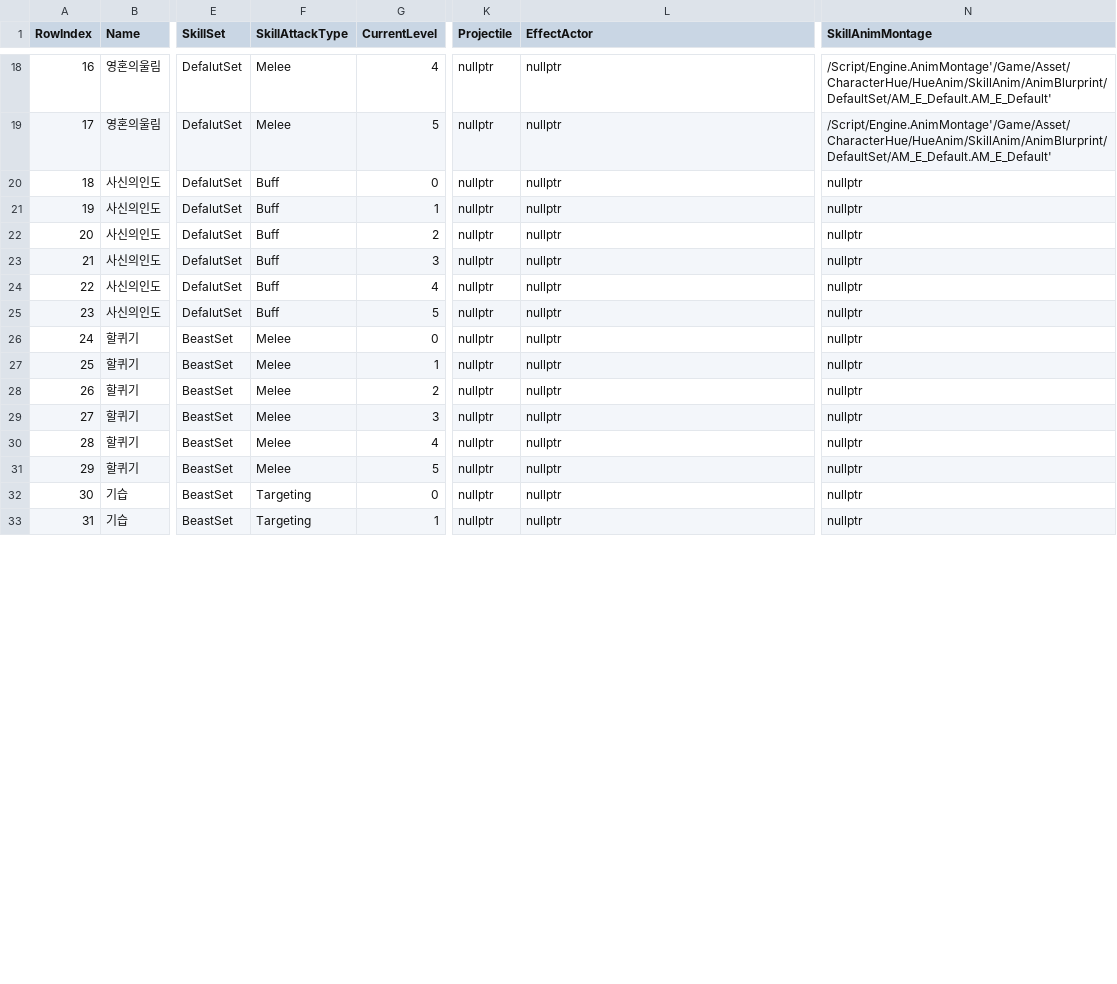
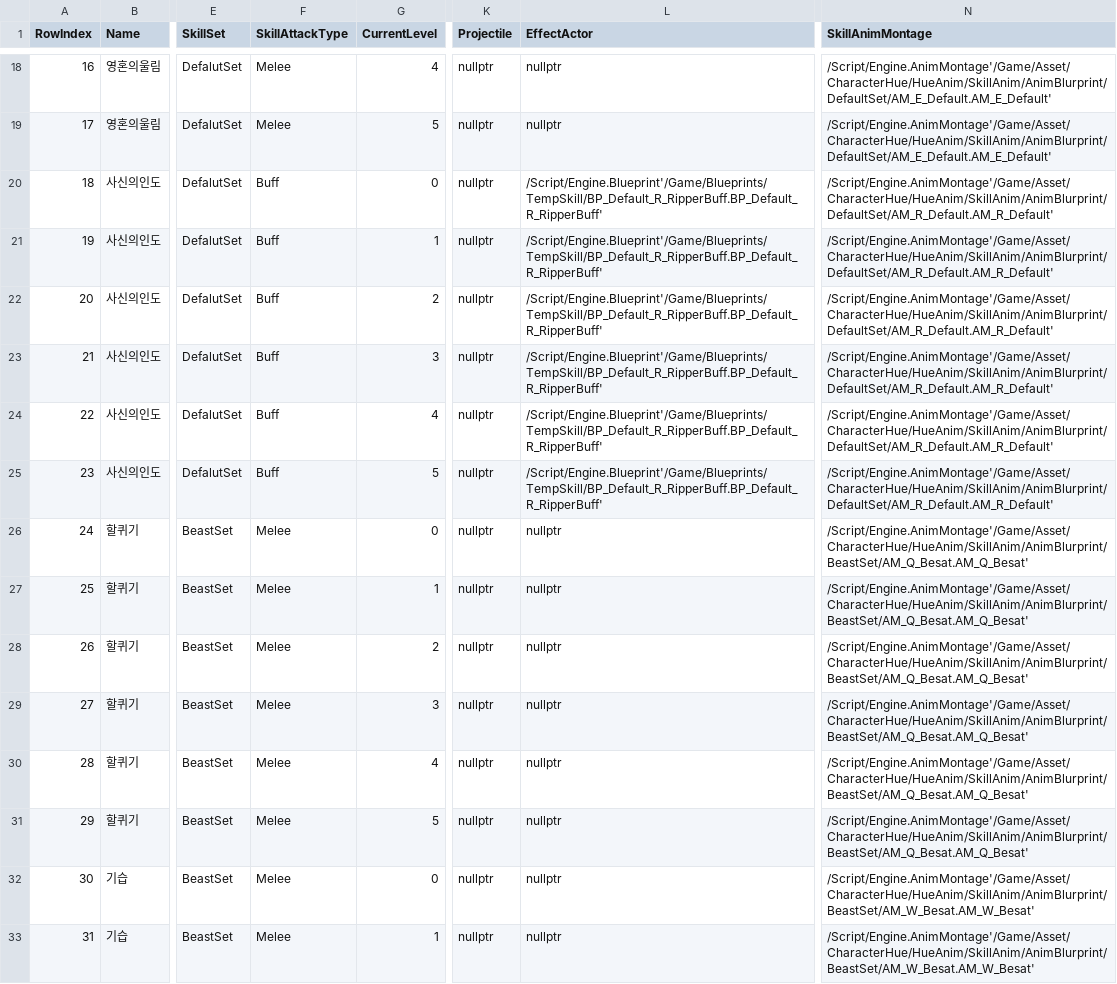
Before and after one commit to donggil0928/Keeper, a CSV file: Source/Keeper/Skill/KeeperSkillData.csv, drawn as a sheet; only a part is shown, gaps mark what is left out; the diff covers the shown part only; the diff names each change by its address in the sheet, - before the commit and + after, or states it on an @@ line.

```diff
--- a/Source/Keeper/Skill/KeeperSkillData.csv
+++ b/Source/Keeper/Skill/KeeperSkillData.csv
-L20:L25 (EffectActor): nullptr
+L20:L25 (EffectActor): /Script/Engine.Blueprint'/Game/Blueprints/TempSkill/BP_Default_R_RipperBuff.BP_Default_R_RipperBuff'
-N20:N25 (SkillAnimMontage): nullptr
+N20:N25 (SkillAnimMontage): /Script/Engine.AnimMontage'/Game/Asset/CharacterHue/HueAnim/SkillAnim/AnimBlurprint/DefaultSet/AM_R_Default.AM_R_Default'
-N26:N31 (SkillAnimMontage): nullptr
+N26:N31 (SkillAnimMontage): /Script/Engine.AnimMontage'/Game/Asset/CharacterHue/HueAnim/SkillAnim/AnimBlurprint/BeastSet/AM_Q_Besat.AM_Q_Besat'
-F32:F33 (SkillAttackType): Targeting
+F32:F33 (SkillAttackType): Melee
-N32:N33 (SkillAnimMontage): nullptr
+N32:N33 (SkillAnimMontage): /Script/Engine.AnimMontage'/Game/Asset/CharacterHue/HueAnim/SkillAnim/AnimBlurprint/BeastSet/AM_W_Besat.AM_W_Besat'
```
Also changed, not shown: 56 edited cells elsewhere in this file, 1 other file.
